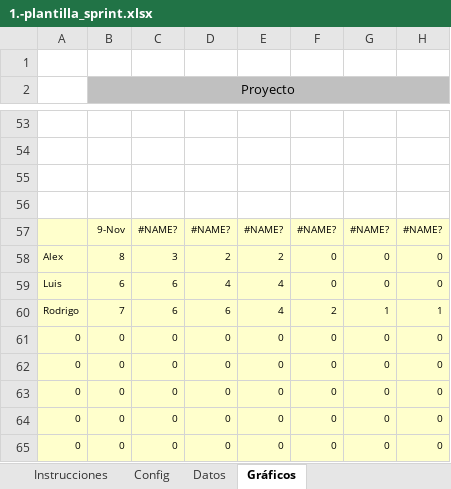
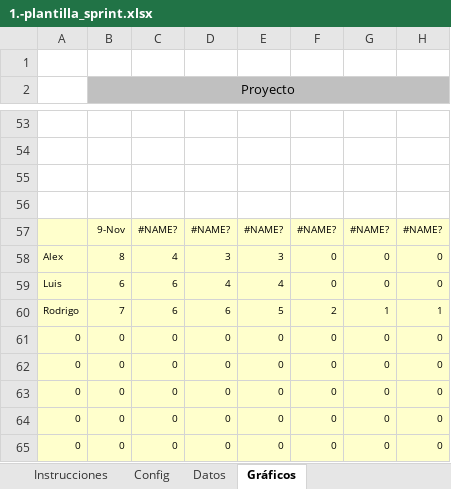
Before and after one commit to Zelechos/Torneos-de-Tenis-de-Mesa-basado-en-llaves, an Excel workbook: docs/1.-plantilla_sprint.xlsx, sheet Gráficos, drawn as a sheet; only a part is shown, gaps mark what is left out; values as stored, in another font and other column widths than the file's, no borders; charts and pictures not drawn; the diff names each change by its address in the sheet, - before the commit and + after, or states it on an @@ line.

```diff
--- a/docs/1.-plantilla_sprint.xlsx (sheet Gráficos)
+++ b/docs/1.-plantilla_sprint.xlsx (sheet Gráficos)
-C58: 3
+C58: 4
-D58: 2
+D58: 3
-E58: 2
+E58: 3
-E60: 4
+E60: 5
```
Also changed, not shown: sheet Datos, charts or pictures, 2 other files.
